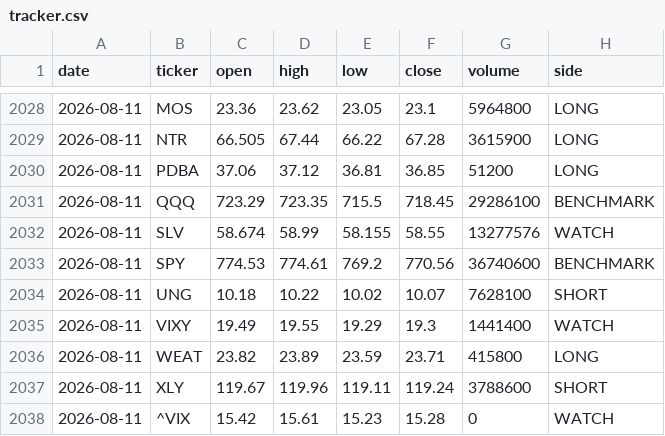
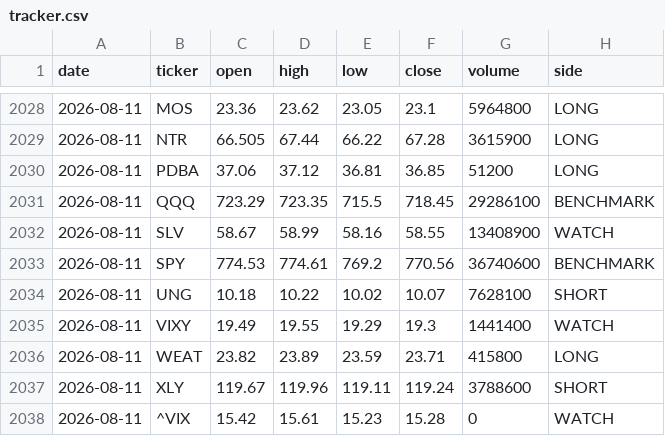
Before and after one commit to gohjhb92/G1, a CSV file: docs/food-shock/tracker.csv, drawn as a sheet; only a part is shown, gaps mark what is left out; the diff covers the shown part only.

```diff
--- a/docs/food-shock/tracker.csv
+++ b/docs/food-shock/tracker.csv
@@ -2031,3 +2031,3 @@ date,ticker,open,high,low,close,volume,side
 2026-08-11,QQQ,723.29,723.35,715.5,718.45,29286100,BENCHMARK
-2026-08-11,SLV,58.674,58.99,58.155,58.55,13277576,WATCH
+2026-08-11,SLV,58.67,58.99,58.16,58.55,13408900,WATCH
 2026-08-11,SPY,774.53,774.61,769.2,770.56,36740600,BENCHMARK
```
Also changed, not shown: 19 added rows and 29 edited cells elsewhere in this file, food-shock/tracker.csv.
